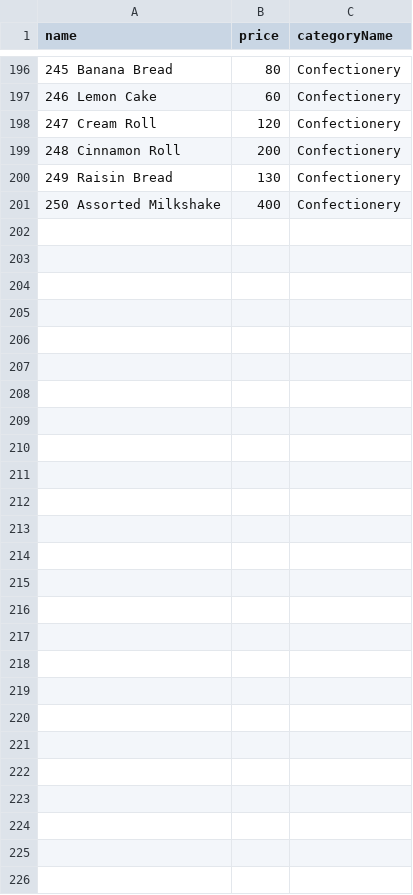
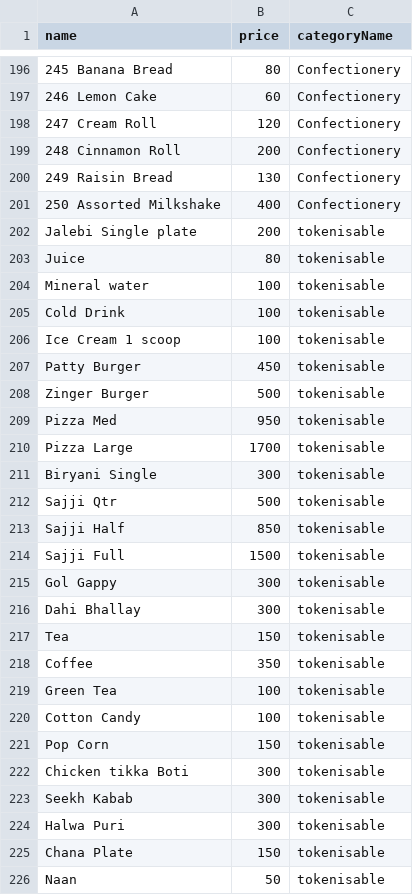
Before and after one commit to thenewadeel/laravel-pos, a CSV file: seedData/products.csv, drawn as a sheet; only a part is shown, gaps mark what is left out; the diff names each change by its address in the sheet, - before the commit and + after, or states it on an @@ line.

```diff
--- a/seedData/products.csv
+++ b/seedData/products.csv
+row 202: Jalebi Single plate | 200 | tokenisable
+row 203: Juice | 80 | tokenisable
+row 204: Mineral water | 100 | tokenisable
+row 205: Cold Drink | 100 | tokenisable
+row 206: Ice Cream 1 scoop | 100 | tokenisable
+row 207: Patty Burger | 450 | tokenisable
+row 208: Zinger Burger | 500 | tokenisable
+row 209: Pizza Med | 950 | tokenisable
+row 210: Pizza Large | 1700 | tokenisable
+row 211: Biryani Single | 300 | tokenisable
+row 212: Sajji Qtr | 500 | tokenisable
+row 213: Sajji Half | 850 | tokenisable
+row 214: Sajji Full | 1500 | tokenisable
+row 215: Gol Gappy | 300 | tokenisable
+row 216: Dahi Bhallay | 300 | tokenisable
+row 217: Tea | 150 | tokenisable
+row 218: Coffee | 350 | tokenisable
+row 219: Green Tea | 100 | tokenisable
+row 220: Cotton Candy | 100 | tokenisable
+row 221: Pop Corn | 150 | tokenisable
+row 222: Chicken tikka Boti | 300 | tokenisable
+row 223: Seekh Kabab | 300 | tokenisable
+row 224: Halwa Puri | 300 | tokenisable
+row 225: Chana Plate | 150 | tokenisable
+row 226: Naan | 50 | tokenisable
```
Also changed, not shown: 3 other files.
